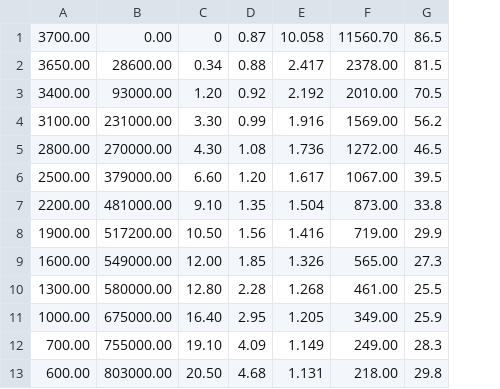
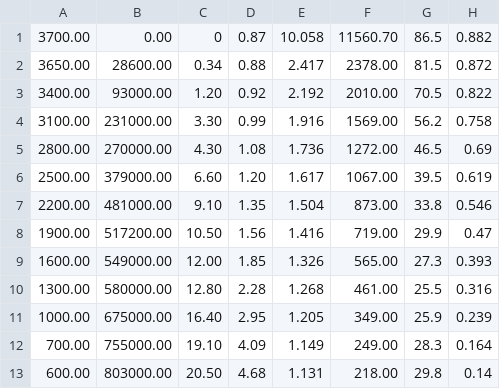
Before and after one commit to yohanesnuwara/pyreservoir, a CSV file: data/gas_condensate.csv, drawn as a sheet; the diff names each change by its address in the sheet, - before the commit and + after, or states it on an @@ line.

Commit message:
add z factor from my pvt correlation

```diff
--- a/data/gas_condensate.csv
+++ b/data/gas_condensate.csv
+column H, rows 1-13: 0.882 | 0.872 | 0.822 | 0.758 | 0.69 | 0.619 | 0.546 | 0.47 | 0.393 | 0.316 | 0.239 | 0.164 | 0.14
```
